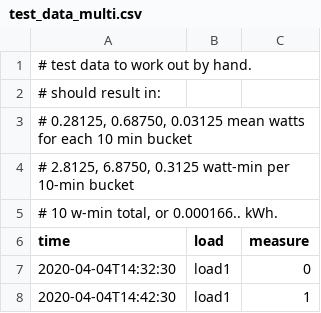
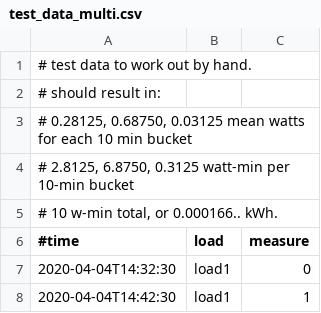
Before and after one commit to truher/power-logger, a CSV file: python/test_data_multi.csv, drawn as a sheet; only a part is shown.

Commit message:
fix test data

```diff
--- a/python/test_data_multi.csv
+++ b/python/test_data_multi.csv
@@ -5,3 +5,3 @@
 # 10 w-min total, or 0.000166.. kWh.
-time	load	measure
+#time	load	measure
 2020-04-04T14:32:30	load1	0
```
